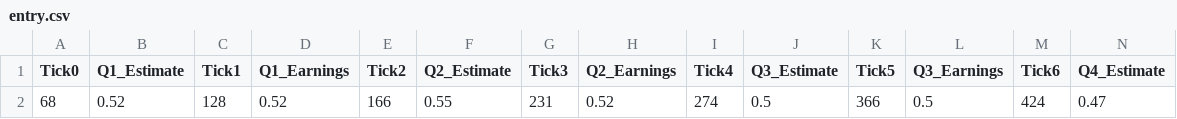
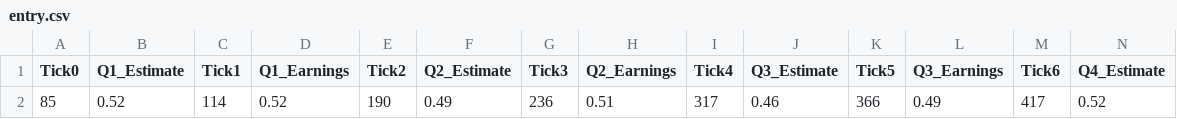
Before and after one commit to kj3002/fin440tradingbot, a CSV file: api/entry.csv, drawn as a sheet; only a part is shown; removed rows and columns are numbered as before the commit, all else as after; rows hold the shown columns only; the diff names each change by its address in the sheet, - before the commit and + after, or states it on an @@ line.

```diff
--- a/api/entry.csv
+++ b/api/entry.csv
-row 2: 68 | 0.52 | 128 | 0.52 | 166 | 0.55 | 231 | 0.52 | 274 | 0.5 | 366 | 0.5 | 424 | 0.47
+row 2: 85 | 0.52 | 114 | 0.52 | 190 | 0.49 | 236 | 0.51 | 317 | 0.46 | 366 | 0.49 | 417 | 0.52
```
Also changed, not shown: 4 other files.
